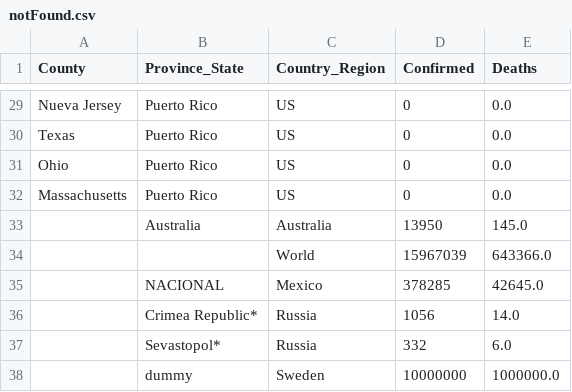
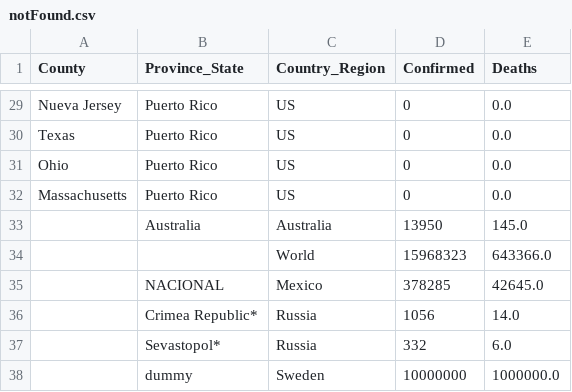
Before and after one commit to jhu-covid-devops/COVID-19, a CSV file: data/notFound.csv, drawn as a sheet; only a part is shown, gaps mark what is left out.

```diff
--- a/data/notFound.csv
+++ b/data/notFound.csv
@@ -33,3 +33,3 @@ Massachusetts,Puerto Rico,US,0,0.0
 ,Australia,Australia,13950,145.0
-,,World,15967039,643366.0
+,,World,15968323,643366.0
 ,NACIONAL,Mexico,378285,42645.0
```
Also changed, not shown: data/cases.csv, data/cases_country.csv, 1 other file.
